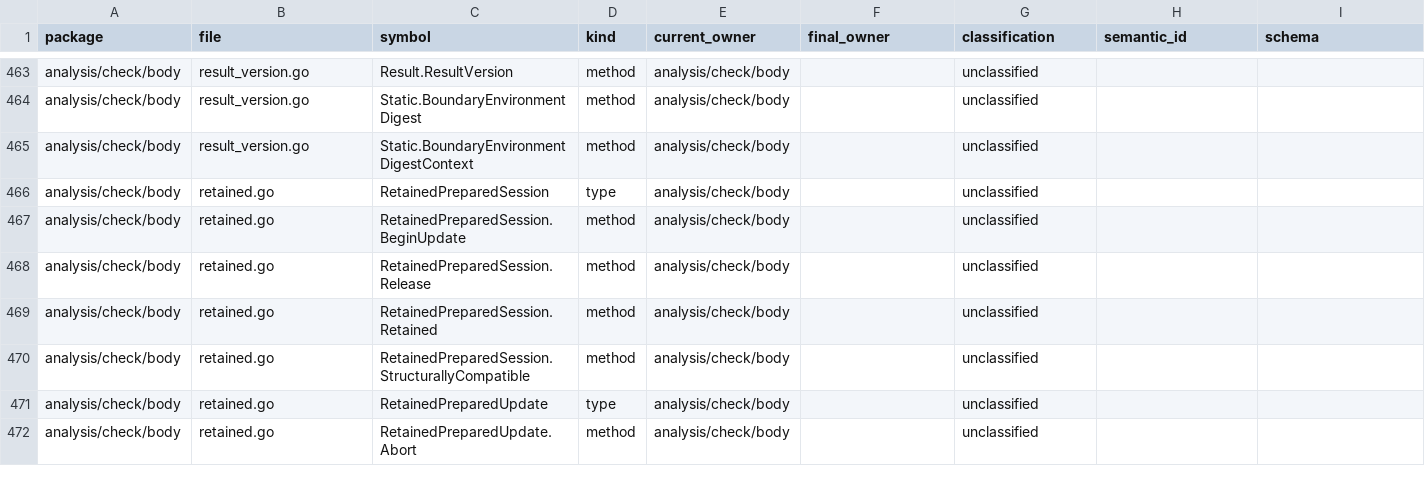
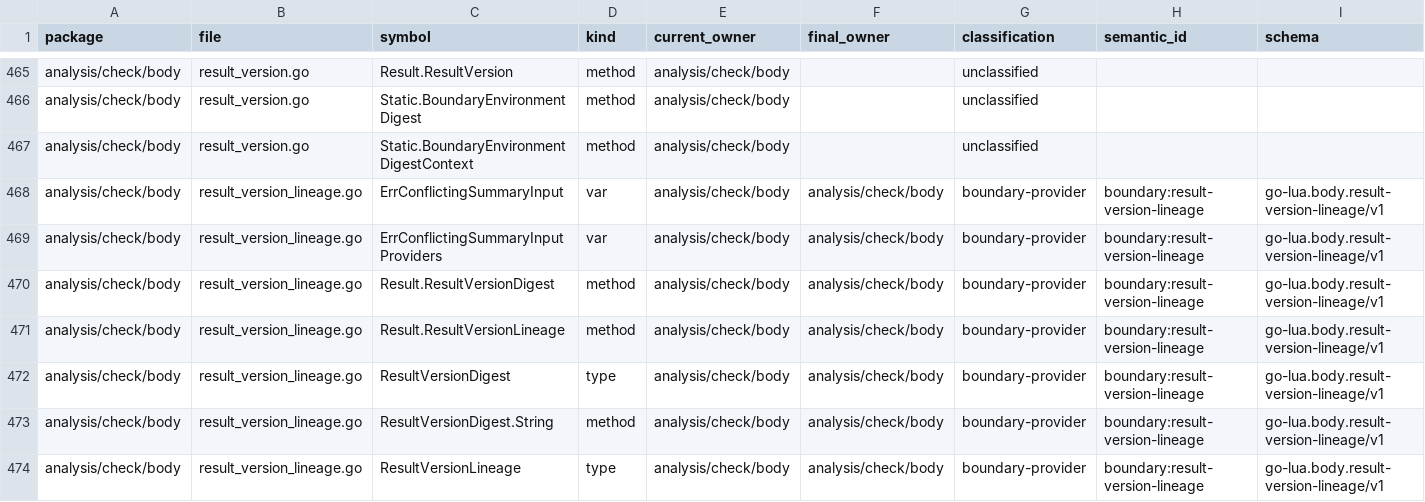
Before and after one commit to wippyai/go-lua, a CSV file: analysis/architecture/semantic_surface_census.csv, drawn as a sheet; only a part is shown, gaps mark what is left out; the shorter side is filled out with more unchanged rows; rows hold the shown columns only; the diff covers the shown part only; the diff names each change by its address in the sheet, - before the commit and + after, or states it on an @@ line.

Commit message:
feat(body): retain typed result lineage

```diff
--- a/analysis/architecture/semantic_surface_census.csv
+++ b/analysis/architecture/semantic_surface_census.csv
+row 468: analysis/check/body | result_version_lineage.go | ErrConflictingSummaryInput | var | analysis/check/body | analysis/check/body | boundary-provider | boundary:result-version-lineage | go-lua.body.result-version-lineage/v1
+row 469: analysis/check/body | result_version_lineage.go | ErrConflictingSummaryInputProviders | var | analysis/check/body | analysis/check/body | boundary-provider | boundary:result-version-lineage | go-lua.body.result-version-lineage/v1
+row 470: analysis/check/body | result_version_lineage.go | Result.ResultVersionDigest | method | analysis/check/body | analysis/check/body | boundary-provider | boundary:result-version-lineage | go-lua.body.result-version-lineage/v1
+row 471: analysis/check/body | result_version_lineage.go | Result.ResultVersionLineage | method | analysis/check/body | analysis/check/body | boundary-provider | boundary:result-version-lineage | go-lua.body.result-version-lineage/v1
+row 472: analysis/check/body | result_version_lineage.go | ResultVersionDigest | type | analysis/check/body | analysis/check/body | boundary-provider | boundary:result-version-lineage | go-lua.body.result-version-lineage/v1
+row 473: analysis/check/body | result_version_lineage.go | ResultVersionDigest.String | method | analysis/check/body | analysis/check/body | boundary-provider | boundary:result-version-lineage | go-lua.body.result-version-lineage/v1
+row 474: analysis/check/body | result_version_lineage.go | ResultVersionLineage | type | analysis/check/body | analysis/check/body | boundary-provider | boundary:result-version-lineage | go-lua.body.result-version-lineage/v1
```
Also changed, not shown: 10 added rows elsewhere in this file, 21 other files.
